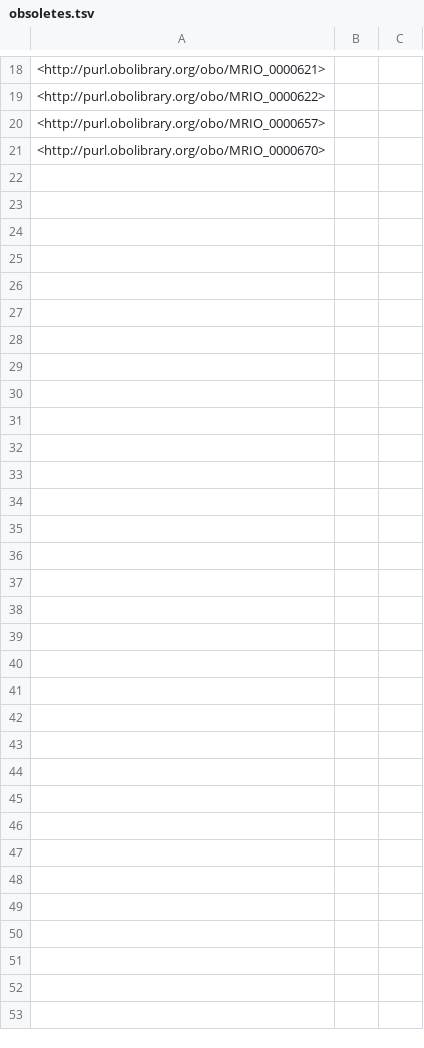
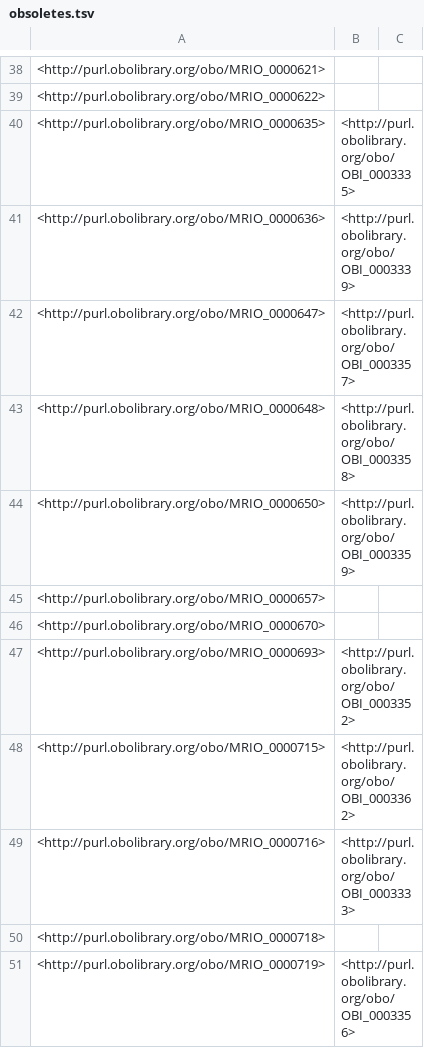
Before and after one commit to Buffalo-Ontology-Group/MRI_Ontology, a TSV file: src/ontology/reports/obsoletes.tsv, drawn as a sheet; only a part is shown, gaps mark what is left out; the diff covers the shown part only.

```diff
--- a/src/ontology/reports/obsoletes.tsv
+++ b/src/ontology/reports/obsoletes.tsv
@@ -19,3 +39,13 @@
 <http://purl.obolibrary.org/obo/MRIO_0000622>		
+<http://purl.obolibrary.org/obo/MRIO_0000635>	<http://purl.obolibrary.org/obo/OBI_0003335>	
+<http://purl.obolibrary.org/obo/MRIO_0000636>	<http://purl.obolibrary.org/obo/OBI_0003339>	
+<http://purl.obolibrary.org/obo/MRIO_0000647>	<http://purl.obolibrary.org/obo/OBI_0003357>	
+<http://purl.obolibrary.org/obo/MRIO_0000648>	<http://purl.obolibrary.org/obo/OBI_0003358>	
+<http://purl.obolibrary.org/obo/MRIO_0000650>	<http://purl.obolibrary.org/obo/OBI_0003359>	
 <http://purl.obolibrary.org/obo/MRIO_0000657>		
 <http://purl.obolibrary.org/obo/MRIO_0000670>		
+<http://purl.obolibrary.org/obo/MRIO_0000693>	<http://purl.obolibrary.org/obo/OBI_0003352>	
+<http://purl.obolibrary.org/obo/MRIO_0000715>	<http://purl.obolibrary.org/obo/OBI_0003362>	
+<http://purl.obolibrary.org/obo/MRIO_0000716>	<http://purl.obolibrary.org/obo/OBI_0003333>	
+<http://purl.obolibrary.org/obo/MRIO_0000718>		
+<http://purl.obolibrary.org/obo/MRIO_0000719>	<http://purl.obolibrary.org/obo/OBI_0003356>	
```
Also changed, not shown: 20 added rows elsewhere in this file, src/ontology/reports/MRIO-edit.owl-obo-report.tsv, src/ontology/reports/basic-report.tsv, 21 other files.
